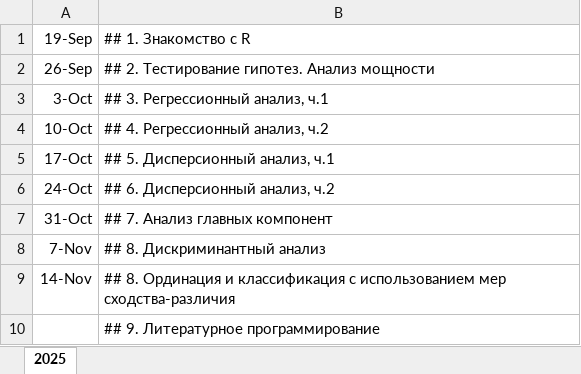
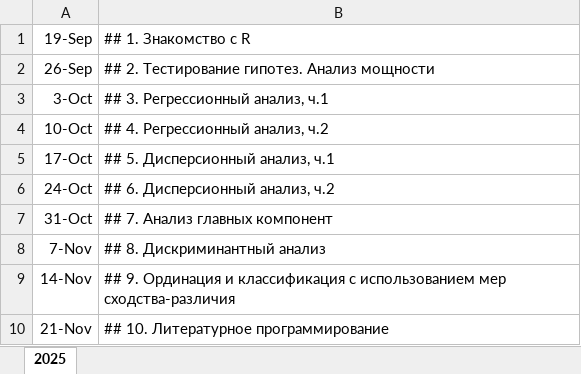
Before and after one commit to anlianguzova/mathmethr, an Excel workbook: timetable.xlsx, sheet 2025, drawn as a sheet; values as stored, in another font and other column widths than the file's, no borders; removed rows and columns are numbered as before the commit, all else as after; the diff names each change by its address in the sheet, - before the commit and + after, or states it on an @@ line.

```diff
--- a/timetable.xlsx (sheet 2025)
+++ b/timetable.xlsx (sheet 2025)
-B9: ## 8. Ординация и…
+B9: ## 9. Ординация и…
-row 10:  | ## 9. Литературное программирование
+row 10: 21-Nov | ## 10. Литературное программирование
```
Also changed, not shown: 7 other files.
